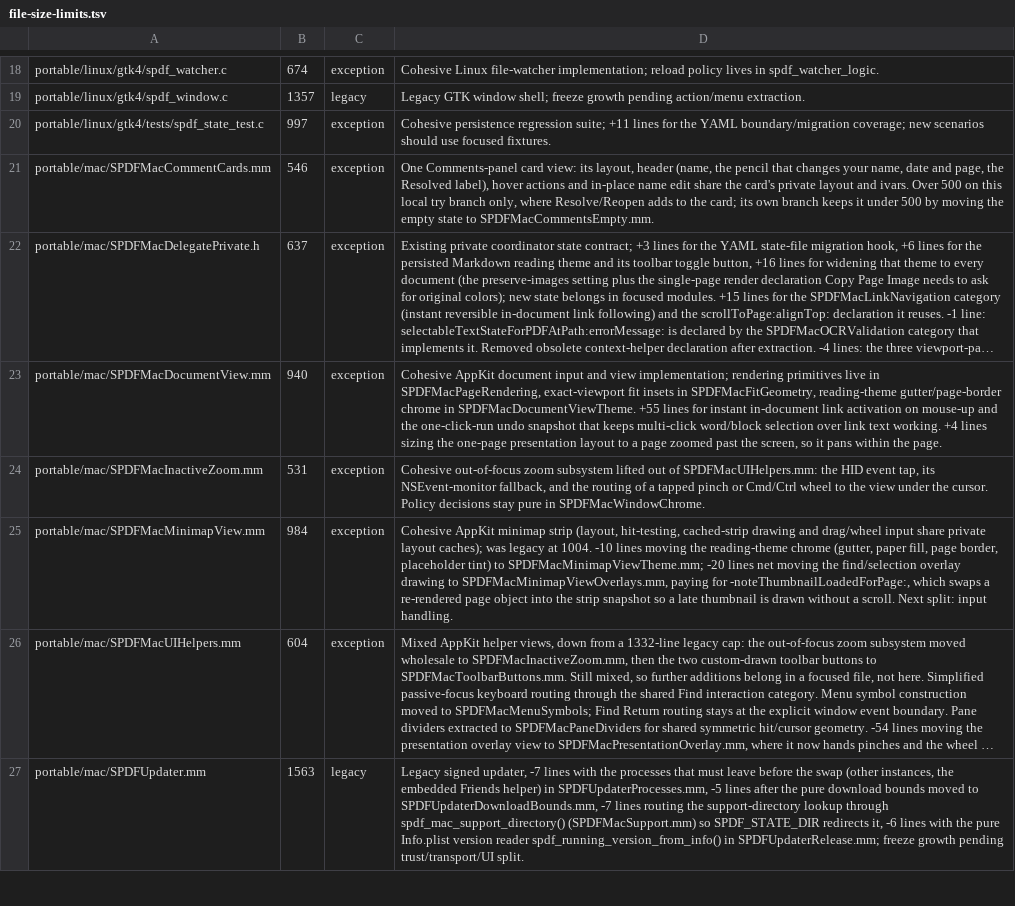
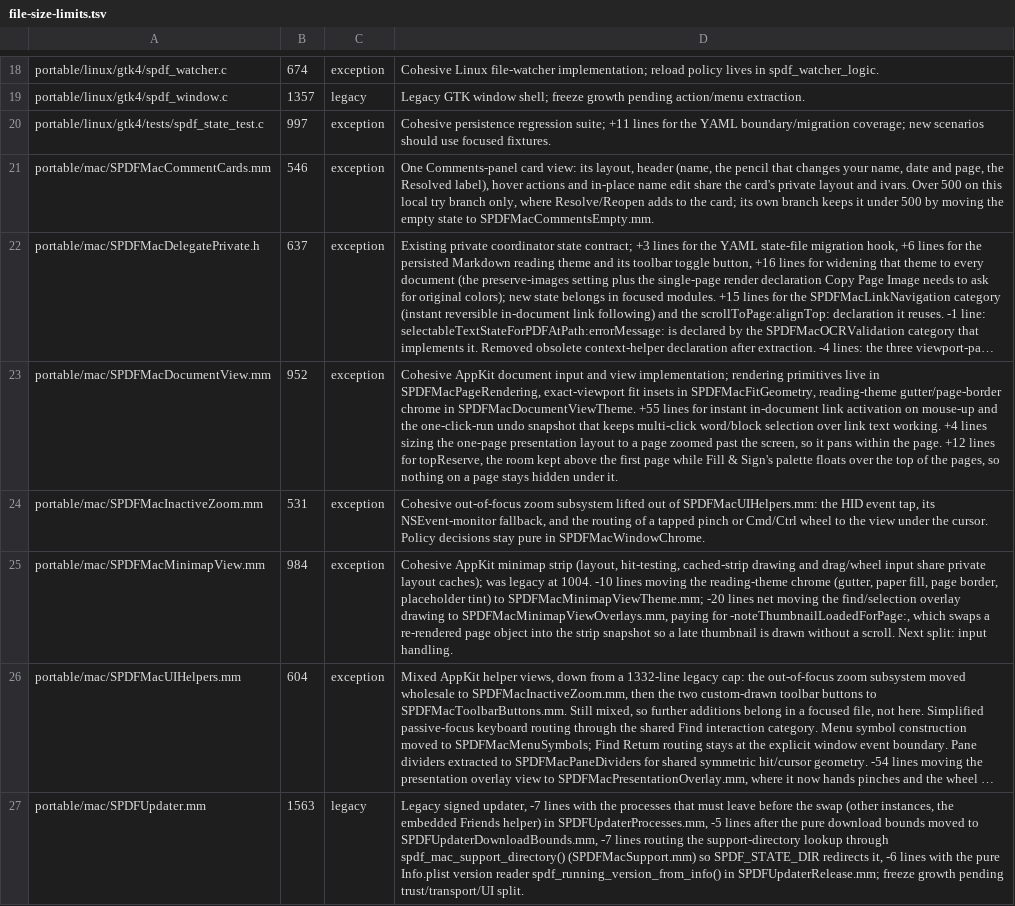
Before and after one commit to casimir-engineering/shenzhen-apps, a TSV file: apps/pdf/tools/file-size-limits.tsv, drawn as a sheet; only a part is shown, gaps mark what is left out; long unchanged cells end in …; the diff covers the shown part only; the diff names each change by its address in the sheet, - before the commit and + after, or states it on an @@ line.

```diff
--- a/apps/pdf/tools/file-size-limits.tsv
+++ b/apps/pdf/tools/file-size-limits.tsv
-B23: 940
+B23: 952
-D23: …the page.
+D23: …the page. +12 lines for topReserve, the room kept above the first page while Fill & Sign's palette floats over the top of the pages, so nothing on a page stays hidden under it.
```
Also changed, not shown: 2 edited cells elsewhere in this file, 14 other files.
